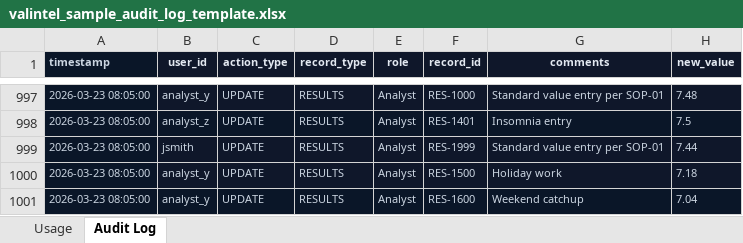
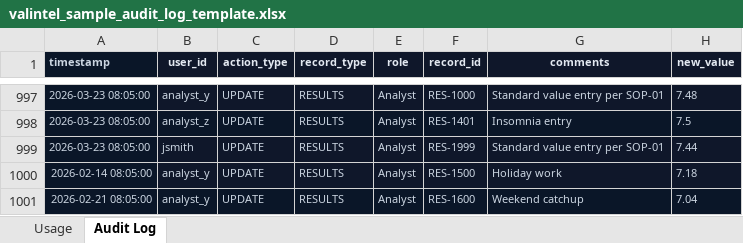
Before and after one commit to shanramani/Traceability-Architect, an Excel workbook: valintel_sample_audit_log_template.xlsx, sheet Audit Log, drawn as a sheet; only a part is shown, gaps mark what is left out; values as stored, in another font and other column widths than the file's, no borders; the diff names each change by its address in the sheet, - before the commit and + after, or states it on an @@ line.

Commit message:
add: output file

```diff
--- a/valintel_sample_audit_log_template.xlsx (sheet Audit Log)
+++ b/valintel_sample_audit_log_template.xlsx (sheet Audit Log)
-A1000 (timestamp): 2026-03-23 08:05:00
+A1000 (timestamp): 2026-02-14 08:05:00
-A1001 (timestamp): 2026-03-23 08:05:00
+A1001 (timestamp): 2026-02-21 08:05:00
```
